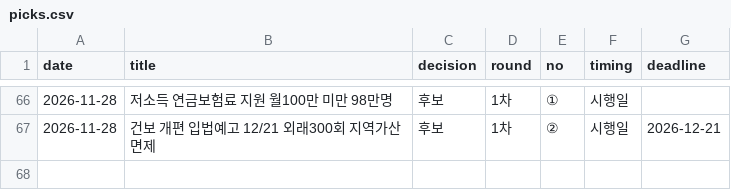
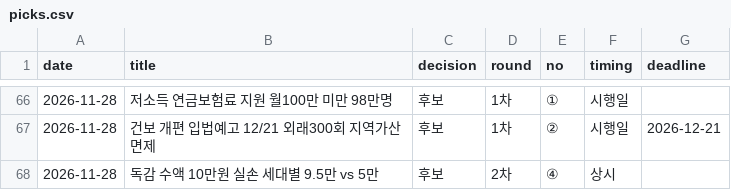
Before and after one commit to rkrjrl-ctrl/claude_drive, a CSV file: briefs/news/picks.csv, drawn as a sheet; only a part is shown, gaps mark what is left out.

```diff
--- a/briefs/news/picks.csv
+++ b/briefs/news/picks.csv
@@ -67 +67,2 @@ date,title,decision,round,no,timing,deadline
 2026-11-28,건보 개편 입법예고 12/21 외래300회 지역가산 면제,후보,1차,②,시행일,2026-12-21
+2026-11-28,독감 수액 10만원 실손 세대별 9.5만 vs 5만,후보,2차,④,상시,
```
Also changed, not shown: 1 other file.
